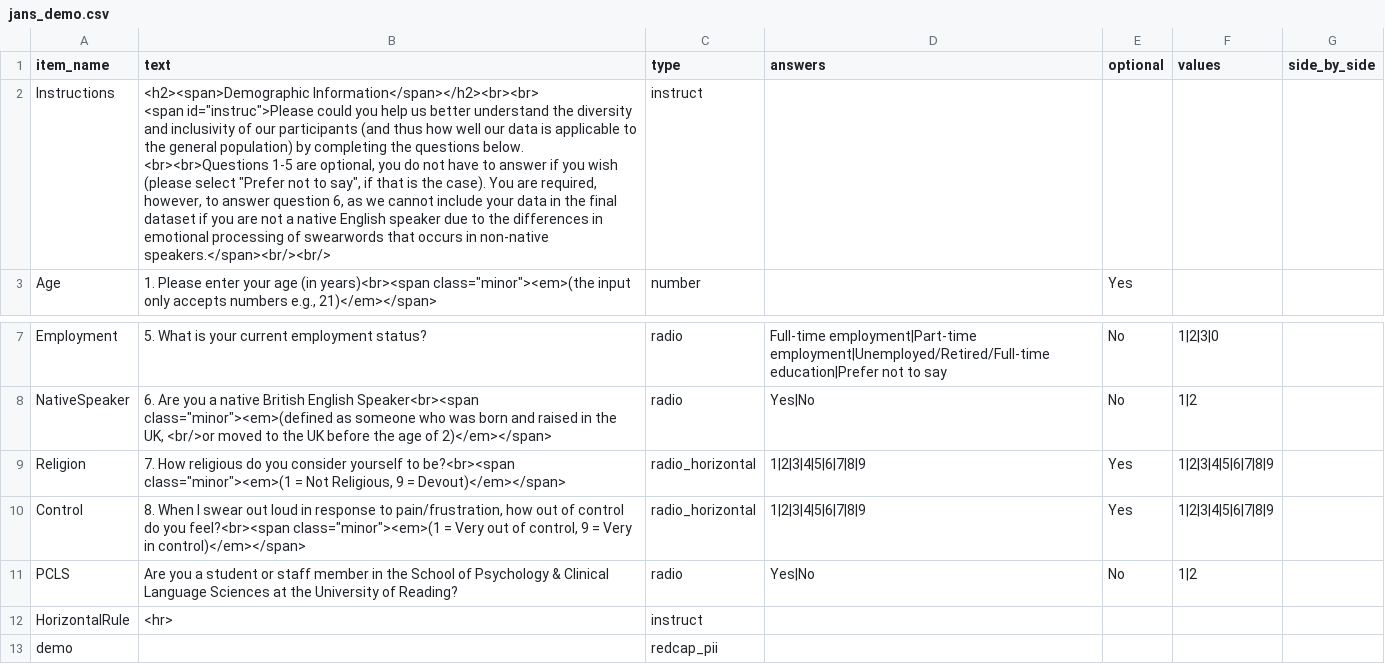
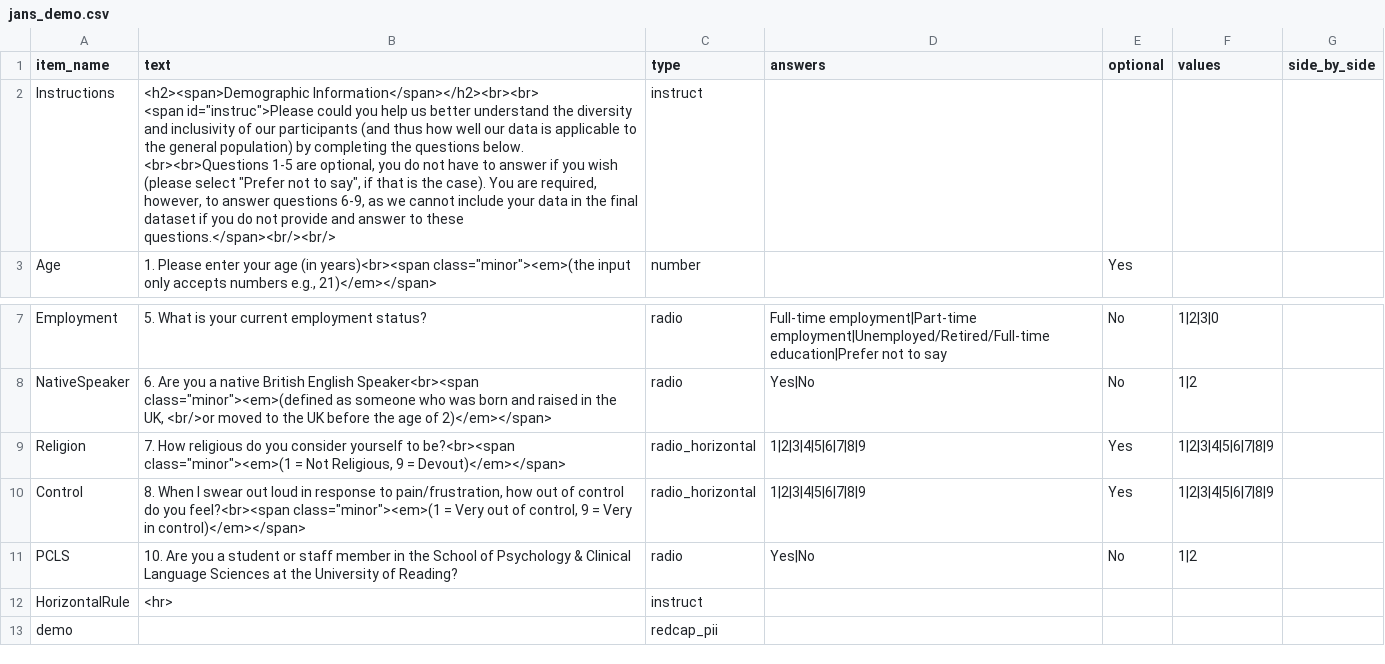
Before and after one commit to tdepsych/collector-experiments, a CSV file: User/Surveys/jans_demo.csv, drawn as a sheet; only a part is shown, gaps mark what is left out; the diff names each change by its address in the sheet, - before the commit and + after, or states it on an @@ line.

Commit message:
Jans Demo Tweaks

```diff
--- a/User/Surveys/jans_demo.csv
+++ b/User/Surveys/jans_demo.csv
-B2 (text): …to answer question 6, as we cannot include your data in the final dataset if you are not a native English speaker due to the differences in emotional processing of swearwords that occurs in non-native speakers.</span><br/><br/>
+B2 (text): …to answer questions 6-9, as we cannot include your data in the final dataset if you do not provide and answer to these questions.</span><br/><br/>
-B11 (text): Are you…
+B11 (text): 10. Are you…
```
Also changed, not shown: User/Projects/janschewitz/amzn.csv, User/Projects/janschewitz/sona.csv, 2 other files.
